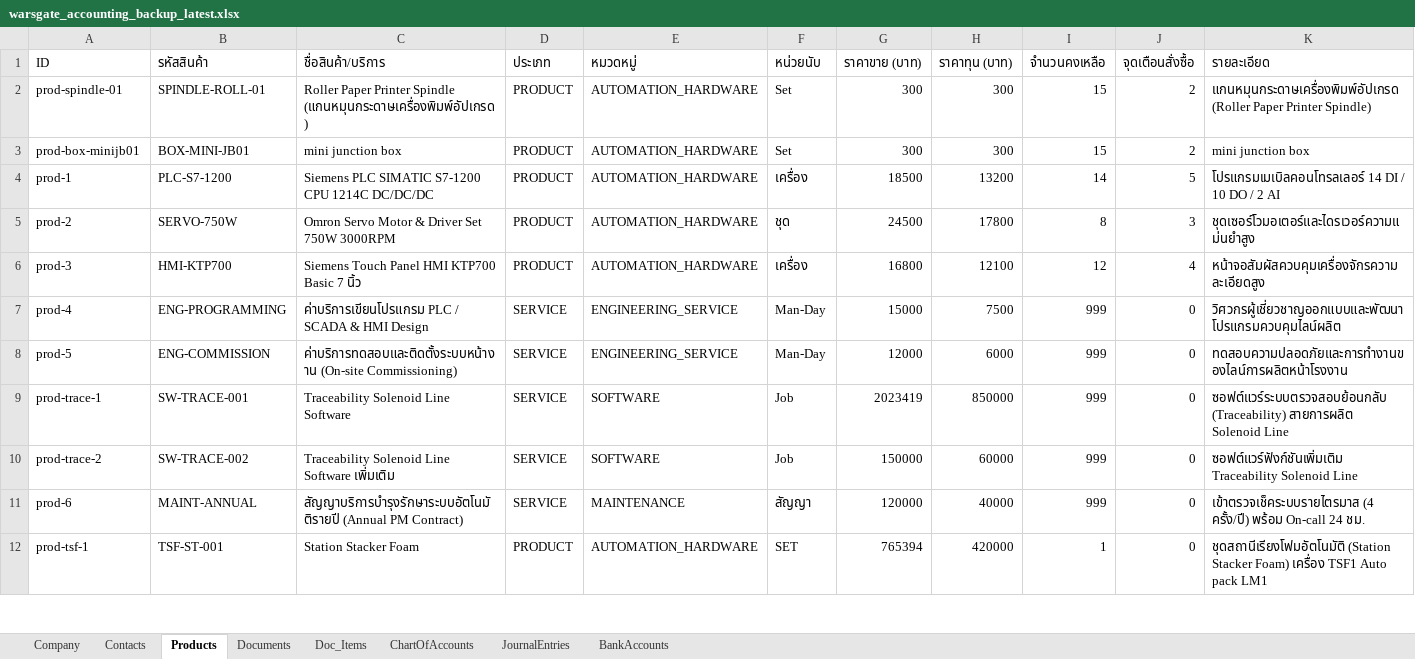
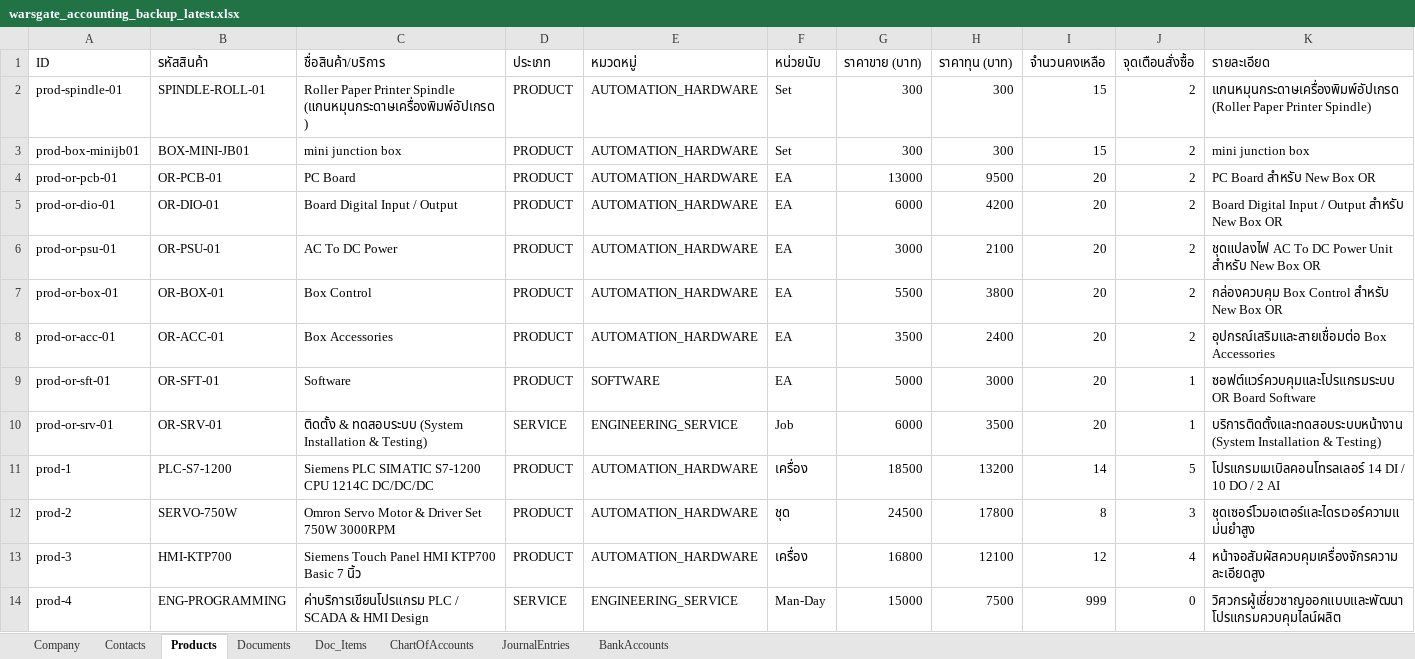
Before and after one commit to warsgate/warsgate-accounting, an Excel workbook: backups/warsgate_accounting_backup_latest.xlsx, sheet Products, drawn as a sheet; only a part is shown; the shorter side is filled out with more unchanged rows; values as stored, in another font and other column widths than the file's, no borders; the diff names each change by its address in the sheet, - before the commit and + after, or states it on an @@ line.

Commit message:
feat: add quotation QT-2609-001 for PNP Technology Great OR Board project

```diff
--- a/backups/warsgate_accounting_backup_latest.xlsx (sheet Products)
+++ b/backups/warsgate_accounting_backup_latest.xlsx (sheet Products)
+row 4: prod-or-pcb-01 | OR-PCB-01 | PC Board | PRODUCT | AUTOMATION_HARDWARE | EA | 13000 | 9500 | 20 | 2 | PC Board สำหรับ New Box OR
+row 5: prod-or-dio-01 | OR-DIO-01 | Board Digital Input / Output | PRODUCT | AUTOMATION_HARDWARE | EA | 6000 | 4200 | 20 | 2 | Board Digital Input / Output สำหรับ New Box OR
+row 6: prod-or-psu-01 | OR-PSU-01 | AC To DC Power | PRODUCT | AUTOMATION_HARDWARE | EA | 3000 | 2100 | 20 | 2 | ชุดแปลงไฟ AC To DC Power Unit สำหรับ New Box OR
+row 7: prod-or-box-01 | OR-BOX-01 | Box Control | PRODUCT | AUTOMATION_HARDWARE | EA | 5500 | 3800 | 20 | 2 | กล่องควบคุม Box Control สำหรับ New Box OR
+row 8: prod-or-acc-01 | OR-ACC-01 | Box Accessories | PRODUCT | AUTOMATION_HARDWARE | EA | 3500 | 2400 | 20 | 2 | อุปกรณ์เสริมและสายเชื่อมต่อ Box Accessories
+row 9: prod-or-sft-01 | OR-SFT-01 | Software | PRODUCT | SOFTWARE | EA | 5000 | 3000 | 20 | 1 | ซอฟต์แวร์ควบคุมและโปรแกรมระบบ OR Board Software
+row 10: prod-or-srv-01 | OR-SRV-01 | ติดตั้ง & ทดสอบระบบ (System Installation & Testing) | SERVICE | ENGINEERING_SERVICE | Job | 6000 | 3500 | 20 | 1 | บริการติดตั้งและทดสอบระบบหน้างาน (System Installation & Testing)
```
Also changed, not shown: sheet Doc_Items, sheet Documents, backups/warsgate_accounting_backup_2026-09-24.xlsx, 4 other files.
